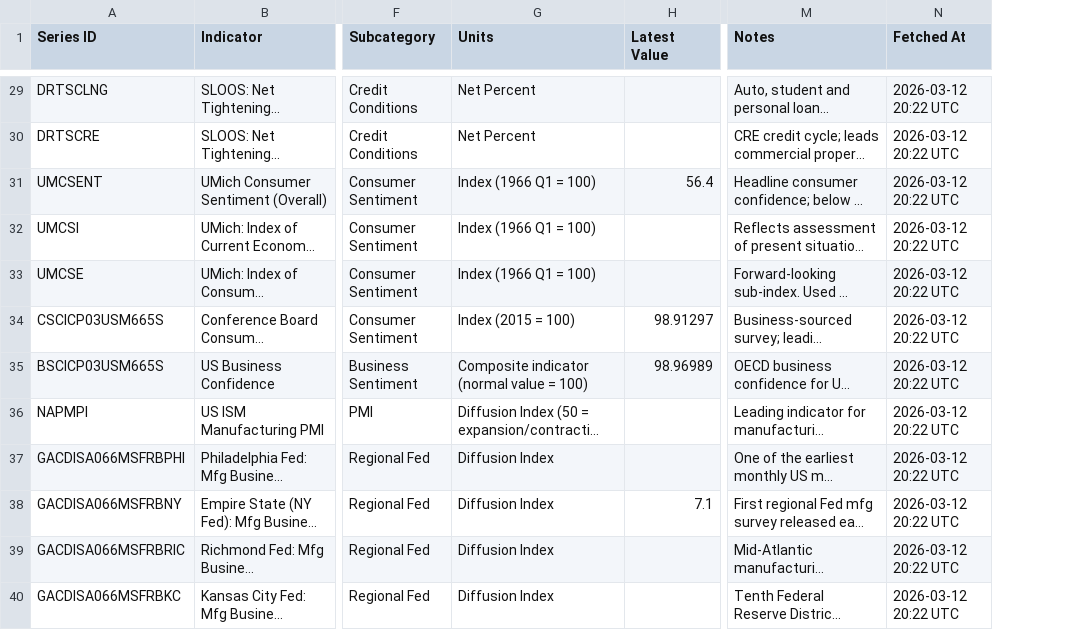
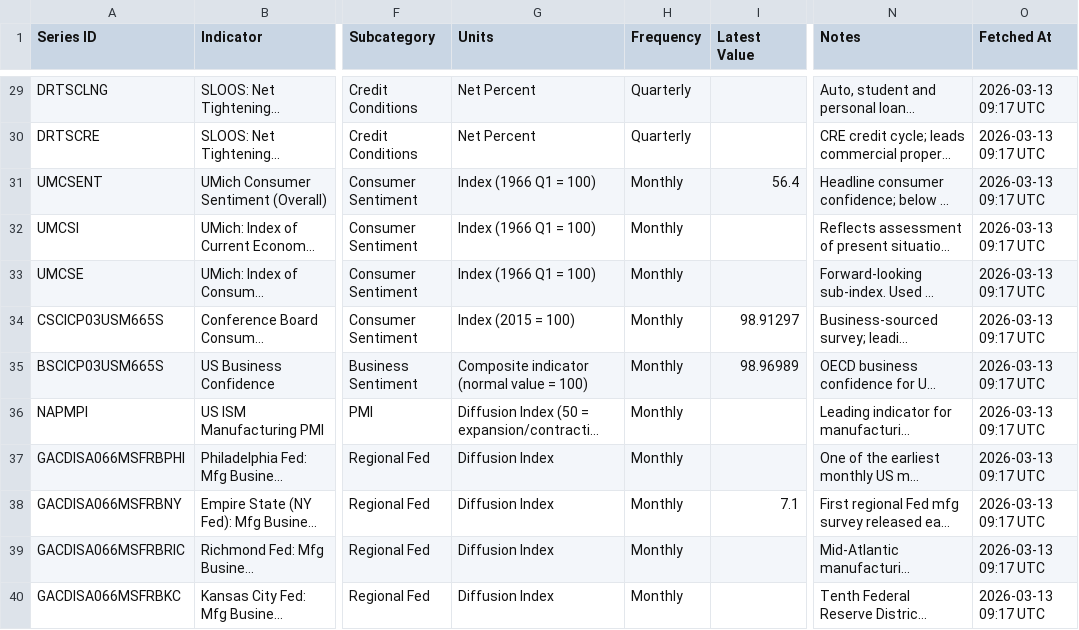
Before and after one commit to Kasim81/market_dash_auto, a CSV file: data/macro_us.csv, drawn as a sheet; only a part is shown, gaps mark what is left out; long unchanged cells end in …; addresses are those after the commit; the diff covers the shown part only; the diff names each change by its address in the sheet, - before the commit and + after, or states it on an @@ line.

```diff
--- a/data/macro_us.csv
+++ b/data/macro_us.csv
+column H (Frequency), rows 29-40: Quarterly | Quarterly | Monthly | Monthly | Monthly | Monthly | Monthly | Monthly | Monthly | Monthly | Monthly | Monthly
-O29:O40 (Fetched At): 2026-03-12 20:22 UTC
+O29:O40 (Fetched At): 2026-03-13 09:17 UTC
```
Also changed, not shown: 46 edited cells elsewhere in this file, data/macro_intl_hist.csv, data/macro_us_hist.csv, 2 other files.
